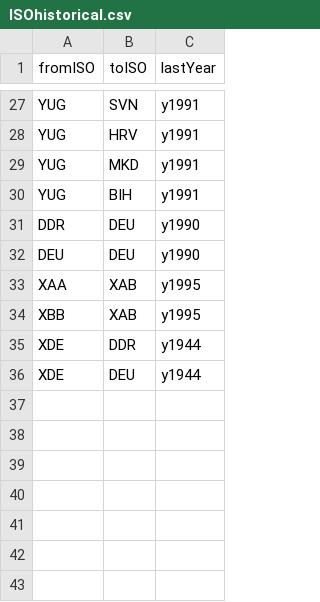
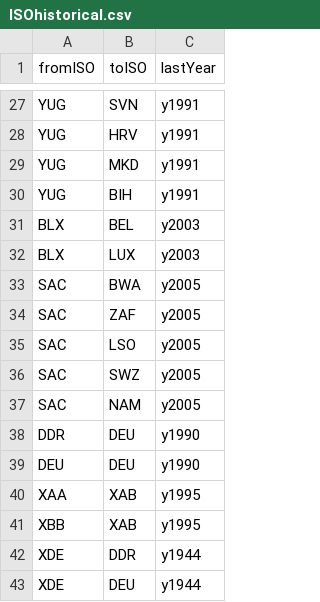
Before and after one commit to pik-piam/madrat, a CSV file: inst/extdata/ISOhistorical.csv, drawn as a sheet; only a part is shown, gaps mark what is left out.

```diff
--- a/inst/extdata/ISOhistorical.csv
+++ b/inst/extdata/ISOhistorical.csv
@@ -30,2 +30,9 @@ YUG;MKD;y1991
 YUG;BIH;y1991
+BLX;BEL;y2003
+BLX;LUX;y2003
+SAC;BWA;y2005
+SAC;ZAF;y2005
+SAC;LSO;y2005
+SAC;SWZ;y2005
+SAC;NAM;y2005
 DDR;DEU;y1990
```
Also changed, not shown: inst/extdata/country2iso.csv.
